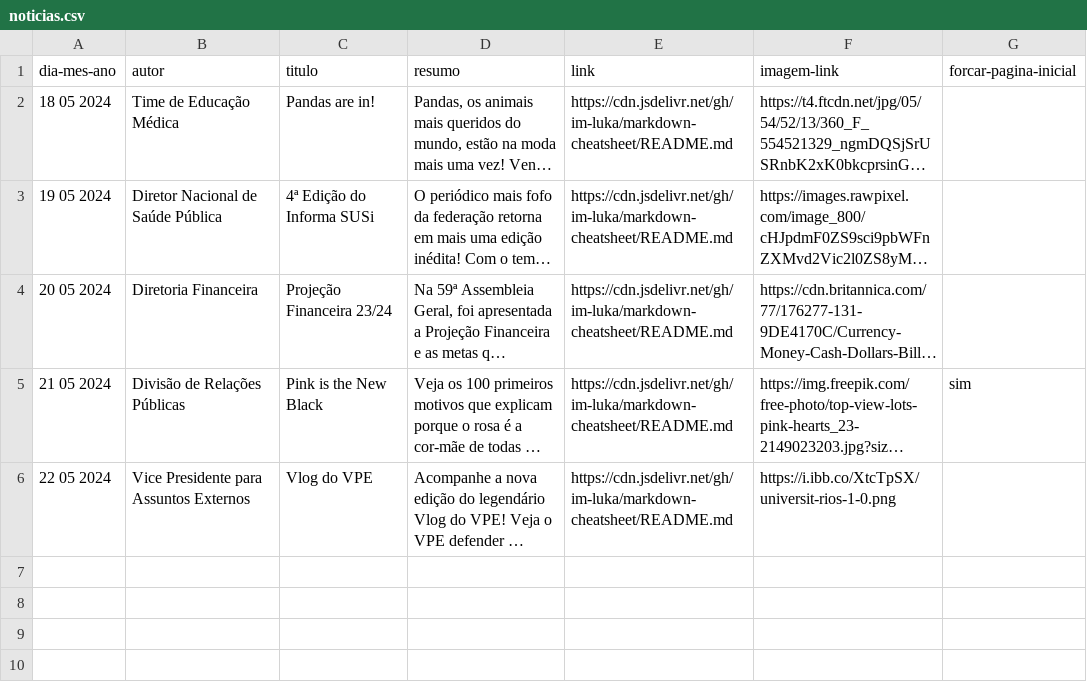
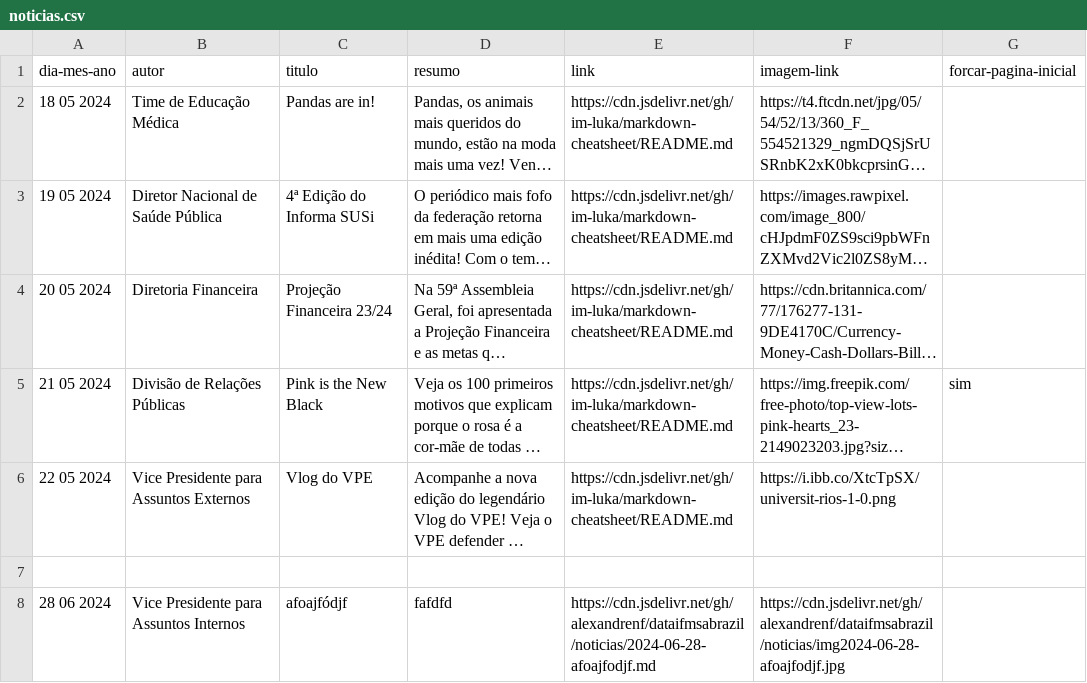
Before and after one commit to alexandrenf/dataifmsabrazil, a CSV file: noticias.csv, drawn as a sheet; long unchanged cells end in …; the diff names each change by its address in the sheet, - before the commit and + after, or states it on an @@ line.

Commit message:
Update CSV for afoajfódjf

```diff
--- a/noticias.csv
+++ b/noticias.csv
+row 7: (empty)
+row 8: 28 06 2024 | Vice Presidente para Assuntos Internos | afoajfódjf | fafdfd | https://cdn.jsdelivr.net/gh/alexandrenf/dataifmsabrazil/noticias/2024-06-28-afoajfodjf.md | https://cdn.jsdelivr.net/gh/alexandrenf/dataifmsabrazil/noticias/img2024-06-28-afoajfodjf.jpg
```
